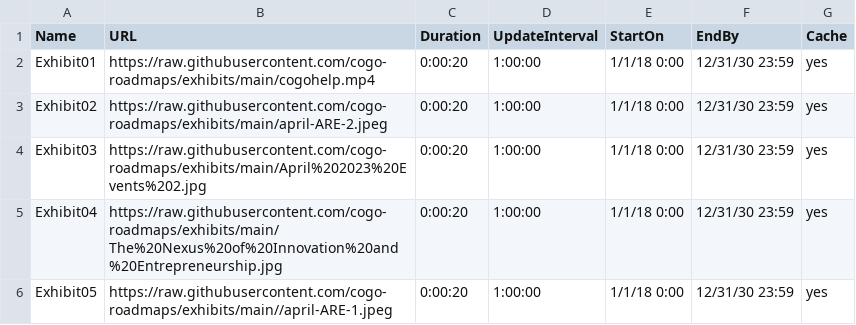
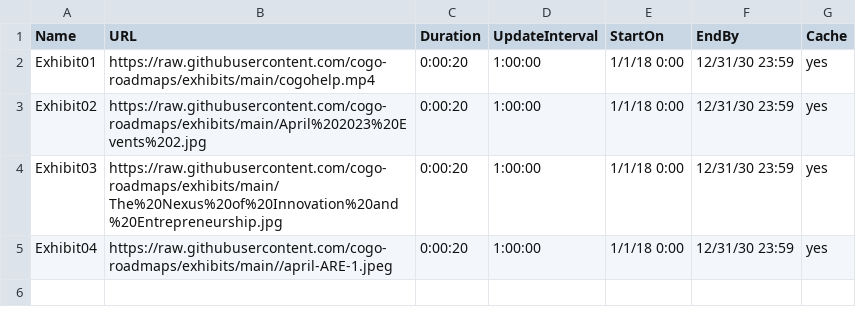
Before and after one commit to cogo-roadmaps/exhibits, a CSV file: commonTV.csv, drawn as a sheet.

Commit message:
Update commonTV.csv

```diff
--- a/commonTV.csv
+++ b/commonTV.csv
@@ -2,5 +2,4 @@ Name,URL,Duration,UpdateInterval,StartOn,EndBy,Cache
 Exhibit01,https://raw.githubusercontent.com/cogo-roadmaps/exhibits/main/cogohelp.mp4,0:00:20,1:00:00,1/1/18 0:00,12/31/30 23:59,yes
-Exhibit02,https://raw.githubusercontent.com/cogo-roadmaps/exhibits/main/april-ARE-2.jpeg,0:00:20,1:00:00,1/1/18 0:00,12/31/30 23:59,yes
-Exhibit03,https://raw.githubusercontent.com/cogo-roadmaps/exhibits/main/April%202023%20Events%202.jpg,0:00:20,1:00:00,1/1/18 0:00,12/31/30 23:59,yes
-Exhibit04,https://raw.githubusercontent.com/cogo-roadmaps/exhibits/main/The%20Nexus%20of%20Innovation%20and%20Entrepreneurship.jpg,0:00:20,1:00:00,1/1/18 0:00,12/31/30 23:59,yes
-Exhibit05,https://raw.githubusercontent.com/cogo-roadmaps/exhibits/main//april-ARE-1.jpeg,0:00:20,1:00:00,1/1/18 0:00,12/31/30 23:59,yes
+Exhibit02,https://raw.githubusercontent.com/cogo-roadmaps/exhibits/main/April%202023%20Events%202.jpg,0:00:20,1:00:00,1/1/18 0:00,12/31/30 23:59,yes
+Exhibit03,https://raw.githubusercontent.com/cogo-roadmaps/exhibits/main/The%20Nexus%20of%20Innovation%20and%20Entrepreneurship.jpg,0:00:20,1:00:00,1/1/18 0:00,12/31/30 23:59,yes
+Exhibit04,https://raw.githubusercontent.com/cogo-roadmaps/exhibits/main//april-ARE-1.jpeg,0:00:20,1:00:00,1/1/18 0:00,12/31/30 23:59,yes
```
